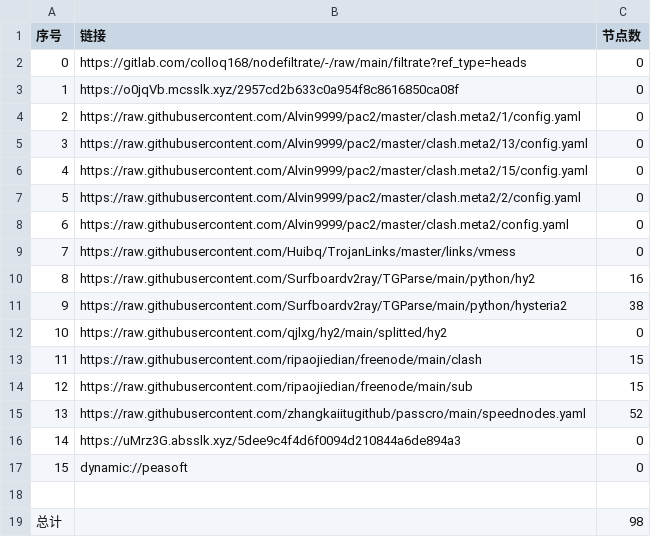
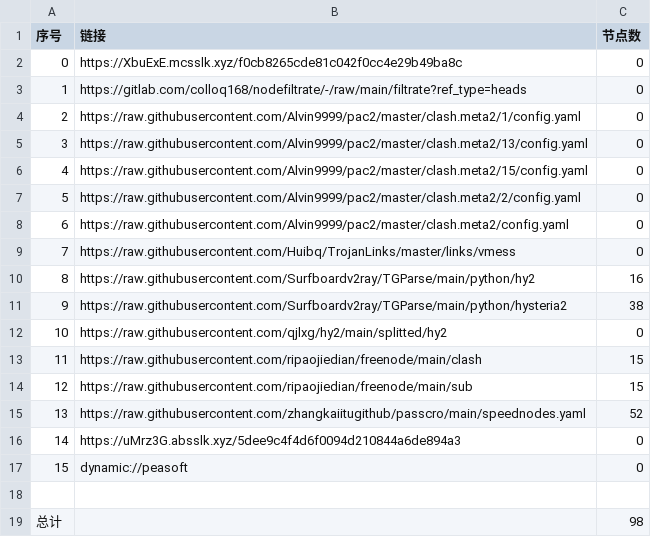
Before and after one commit to wenma77/AutoMergePublicNodes, a CSV file: list_result.csv, drawn as a sheet.

```diff
--- a/list_result.csv
+++ b/list_result.csv
@@ -1,4 +1,4 @@
 序号,链接,节点数
-0,https://gitlab.com/colloq168/nodefiltrate/-/raw/main/filtrate?ref_type=heads,0
-1,https://o0jqVb.mcsslk.xyz/2957cd2b633c0a954f8c8616850ca08f,0
+0,https://XbuExE.mcsslk.xyz/f0cb8265cde81c042f0cc4e29b49ba8c,0
+1,https://gitlab.com/colloq168/nodefiltrate/-/raw/main/filtrate?ref_type=heads,0
 2,https://raw.githubusercontent.com/Alvin9999/pac2/master/clash.meta2/1/config.yaml,0
```
Also changed, not shown: 3 other files.
